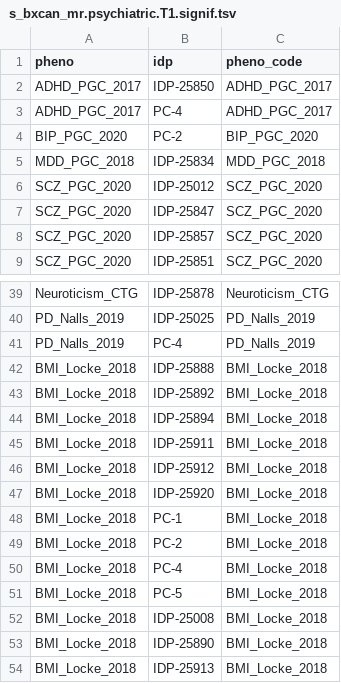
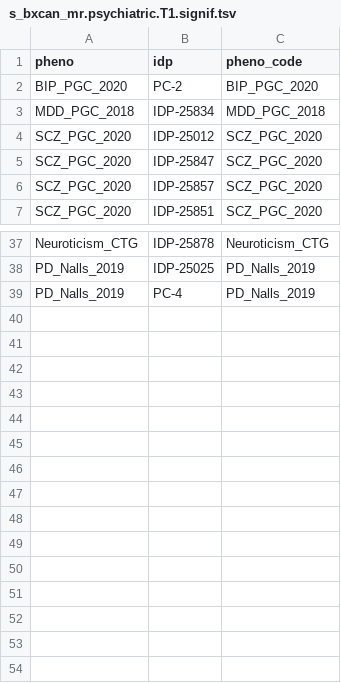
Before and after one commit to liangyy/ukb_idp_genetic_arch, a TSV file: misc_data/supplementary_materials/s_bxcan/s_bxcan_mr.psychiatric.T1.signif.tsv, drawn as a sheet; only a part is shown, gaps mark what is left out; the diff names each change by its address in the sheet, - before the commit and + after, or states it on an @@ line.

```diff
--- a/misc_data/supplementary_materials/s_bxcan/s_bxcan_mr.psychiatric.T1.signif.tsv
+++ b/misc_data/supplementary_materials/s_bxcan/s_bxcan_mr.psychiatric.T1.signif.tsv
-row 2: ADHD_PGC_2017 | IDP-25850 | ADHD_PGC_2017
-row 3: ADHD_PGC_2017 | PC-4 | ADHD_PGC_2017
-row 42: BMI_Locke_2018 | IDP-25888 | BMI_Locke_2018
-row 43: BMI_Locke_2018 | IDP-25892 | BMI_Locke_2018
-row 44: BMI_Locke_2018 | IDP-25894 | BMI_Locke_2018
-row 45: BMI_Locke_2018 | IDP-25911 | BMI_Locke_2018
-row 46: BMI_Locke_2018 | IDP-25912 | BMI_Locke_2018
-row 47: BMI_Locke_2018 | IDP-25920 | BMI_Locke_2018
-row 48: BMI_Locke_2018 | PC-1 | BMI_Locke_2018
-row 49: BMI_Locke_2018 | PC-2 | BMI_Locke_2018
-row 50: BMI_Locke_2018 | PC-4 | BMI_Locke_2018
-row 51: BMI_Locke_2018 | PC-5 | BMI_Locke_2018
-row 52: BMI_Locke_2018 | IDP-25008 | BMI_Locke_2018
-row 53: BMI_Locke_2018 | IDP-25890 | BMI_Locke_2018
-row 54: BMI_Locke_2018 | IDP-25913 | BMI_Locke_2018
```
Also changed, not shown: misc_data/supplementary_materials/supp_table_4.tsv, 8 other files.
